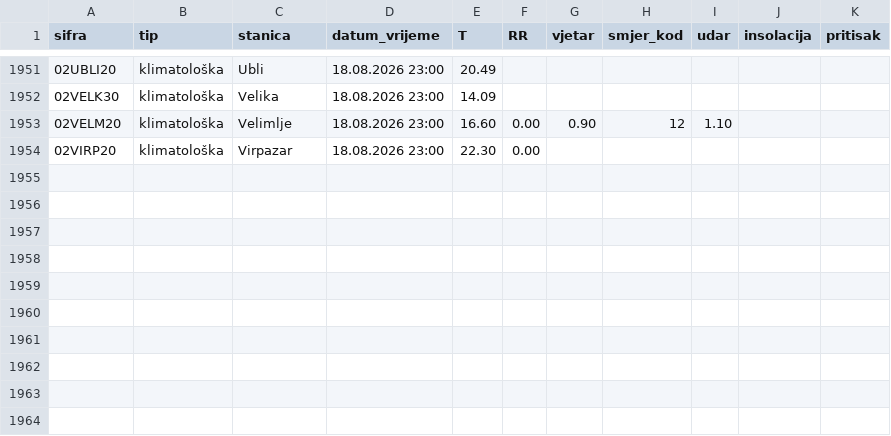
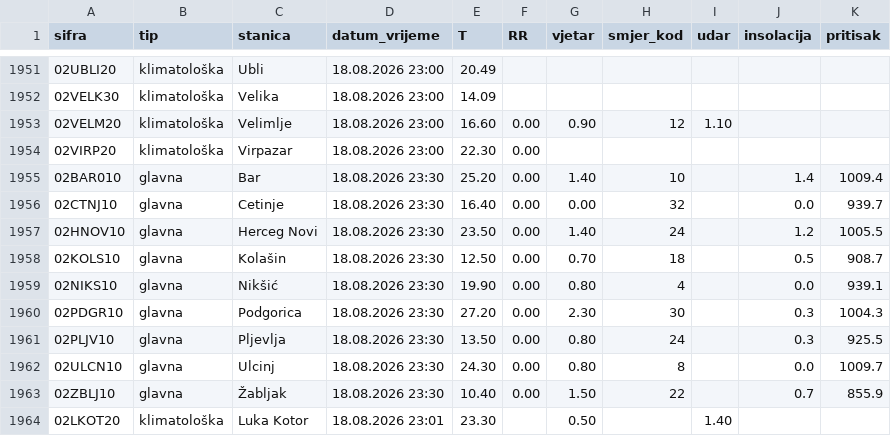
Before and after one commit to saddogis/MeteoMne, a CSV file: data/history.csv, drawn as a sheet; only a part is shown, gaps mark what is left out; the diff names each change by its address in the sheet, - before the commit and + after, or states it on an @@ line.

```diff
--- a/data/history.csv
+++ b/data/history.csv
+row 1955: 02BAR010 | glavna | Bar | 18.08.2026 23:30 | 25.20 | 0.00 | 1.40 | 10 |  | 1.4 | 1009.4
+row 1956: 02CTNJ10 | glavna | Cetinje | 18.08.2026 23:30 | 16.40 | 0.00 | 0.00 | 32 |  | 0.0 | 939.7
+row 1957: 02HNOV10 | glavna | Herceg Novi | 18.08.2026 23:30 | 23.50 | 0.00 | 1.40 | 24 |  | 1.2 | 1005.5
+row 1958: 02KOLS10 | glavna | Kolašin | 18.08.2026 23:30 | 12.50 | 0.00 | 0.70 | 18 |  | 0.5 | 908.7
+row 1959: 02NIKS10 | glavna | Nikšić | 18.08.2026 23:30 | 19.90 | 0.00 | 0.80 | 4 |  | 0.0 | 939.1
+row 1960: 02PDGR10 | glavna | Podgorica | 18.08.2026 23:30 | 27.20 | 0.00 | 2.30 | 30 |  | 0.3 | 1004.3
+row 1961: 02PLJV10 | glavna | Pljevlja | 18.08.2026 23:30 | 13.50 | 0.00 | 0.80 | 24 |  | 0.3 | 925.5
+row 1962: 02ULCN10 | glavna | Ulcinj | 18.08.2026 23:30 | 24.30 | 0.00 | 0.80 | 8 |  | 0.0 | 1009.7
+row 1963: 02ZBLJ10 | glavna | Žabljak | 18.08.2026 23:30 | 10.40 | 0.00 | 1.50 | 22 |  | 0.7 | 855.9
+row 1964: 02LKOT20 | klimatološka | Luka Kotor | 18.08.2026 23:01 | 23.30 |  | 0.50 |  | 1.40
```
Also changed, not shown: 11 other files.
